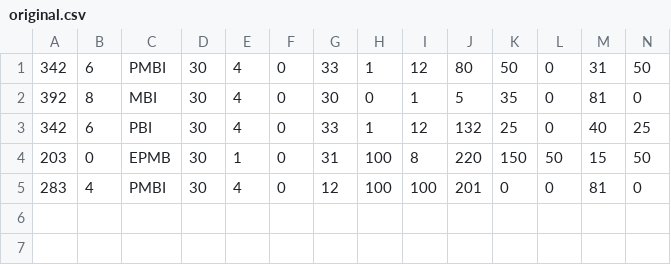
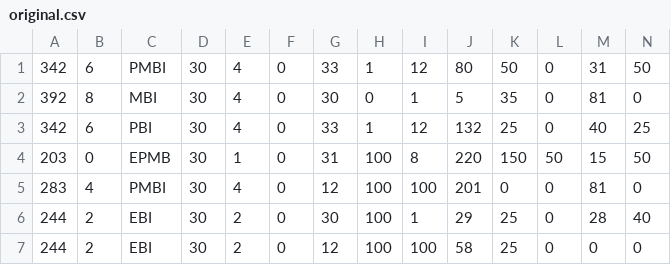
Before and after one commit to nnguyen259/ColdSteelCrafts, a CSV file: original.csv, drawn as a sheet; only a part is shown; rows hold the shown columns only; the diff names each change by its address in the sheet, - before the commit and + after, or states it on an @@ line.

Commit message:
251220: Add Depravity and Miserable Mist

```diff
--- a/original.csv
+++ b/original.csv
+row 6: 244 | 2 | EBI | 30 | 2 | 0 | 30 | 100 | 1 | 29 | 25 | 0 | 28 | 40
+row 7: 244 | 2 | EBI | 30 | 2 | 0 | 12 | 100 | 100 | 58 | 25 | 0 | 0 | 0
```
